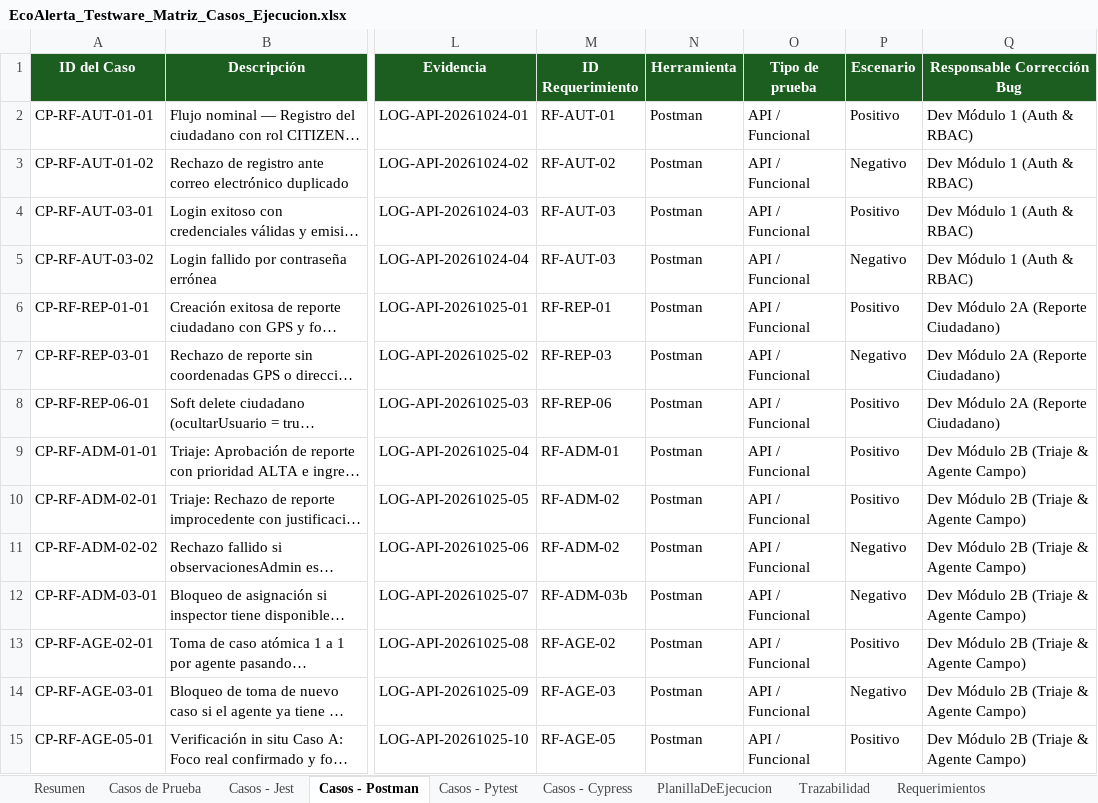
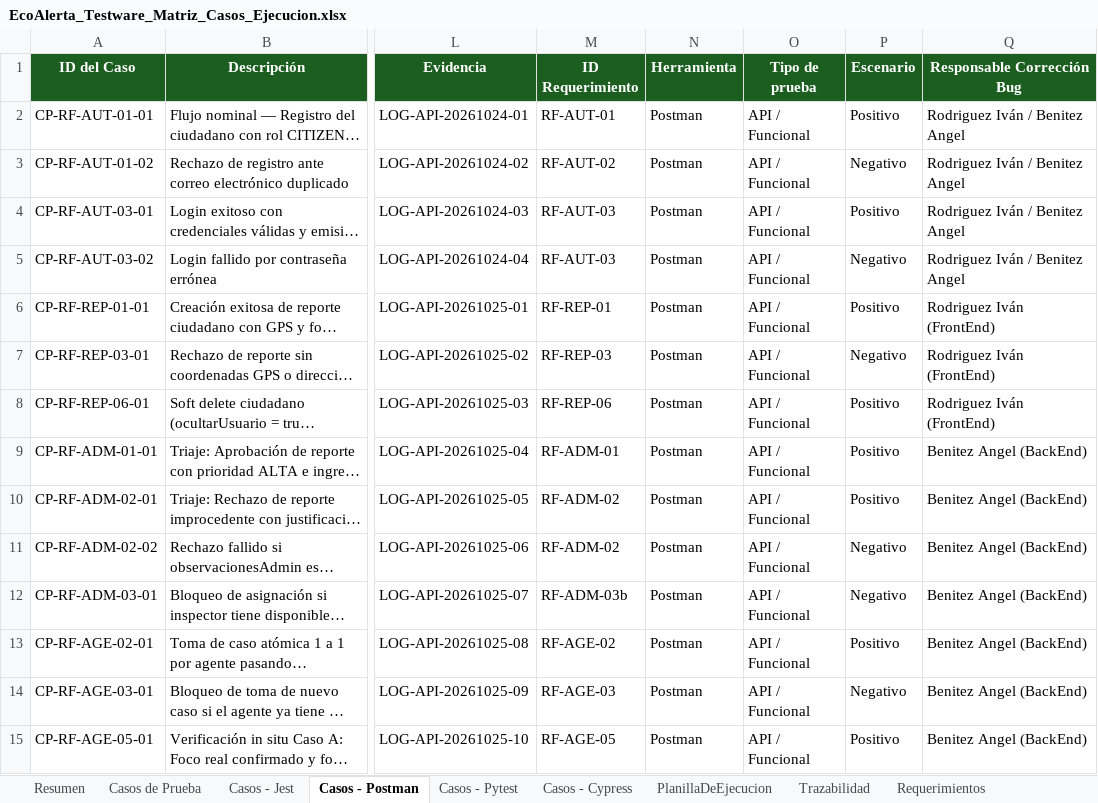
Before and after one commit to Panconmatecocido/EcoAlerta, an Excel workbook: docs/testing/EcoAlerta_Testware_Matriz_Casos_Ejecucion.xlsx, sheet Casos - Postman, drawn as a sheet; only a part is shown, gaps mark what is left out; long unchanged cells end in …; values as stored, in another font and other column widths than the file's, no borders; the diff covers the shown part only; the diff names each change by its address in the sheet, - before the commit and + after, or states it on an @@ line.

```diff
--- a/docs/testing/EcoAlerta_Testware_Matriz_Casos_Ejecucion.xlsx (sheet Casos - Postman)
+++ b/docs/testing/EcoAlerta_Testware_Matriz_Casos_Ejecucion.xlsx (sheet Casos - Postman)
-Q2:Q5 (Responsable Corrección Bug): Dev Módulo 1 (Auth & RBAC)
+Q2:Q5 (Responsable Corrección Bug): Rodriguez Iván / Benitez Angel
-Q6:Q8 (Responsable Corrección Bug): Dev Módulo 2A (Reporte Ciudadano)
+Q6:Q8 (Responsable Corrección Bug): Rodriguez Iván (FrontEnd)
-Q9:Q15 (Responsable Corrección Bug): Dev Módulo 2B (Triaje & Agente Campo)
+Q9:Q15 (Responsable Corrección Bug): Benitez Angel (BackEnd)
```
Also changed, not shown: 13 edited cells elsewhere in this sheet, sheet PlanillaDeEjecucion, sheet Trazabilidad, sheet Casos de Prueba, sheet Resumen, sheet Casos - Jest, sheet Casos - Pytest, 1 more sheet, 9 other files.
